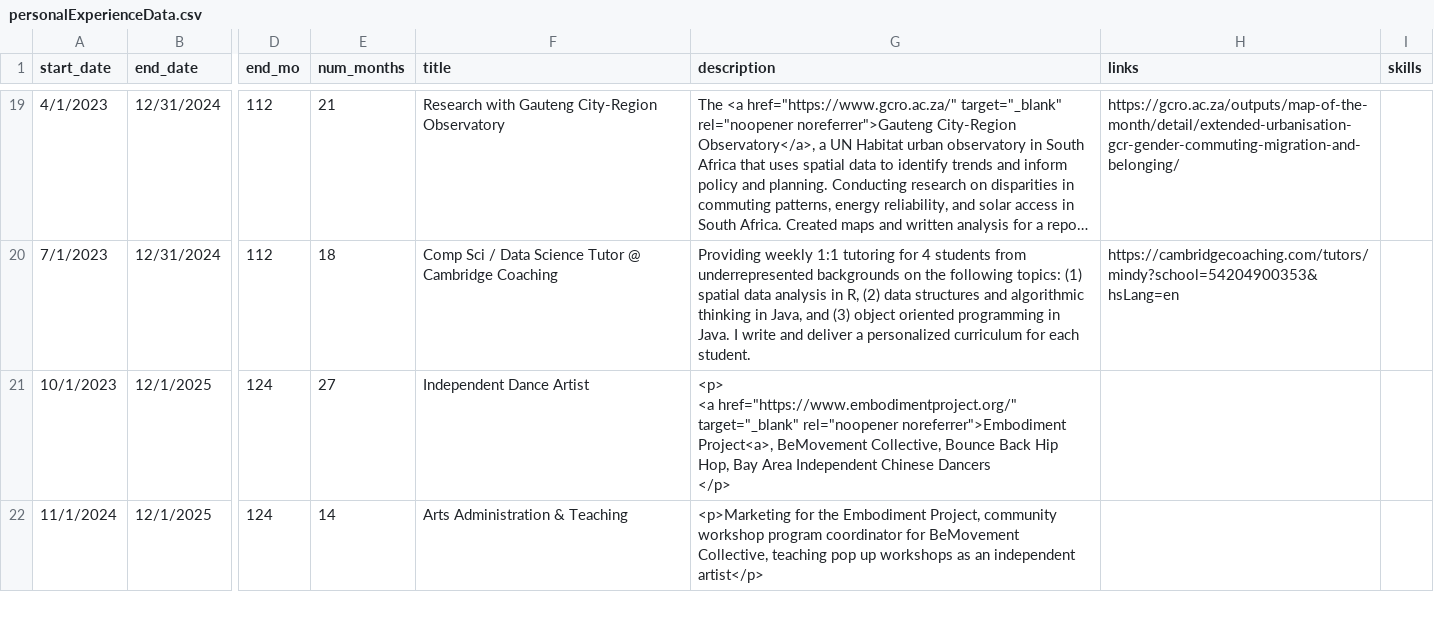
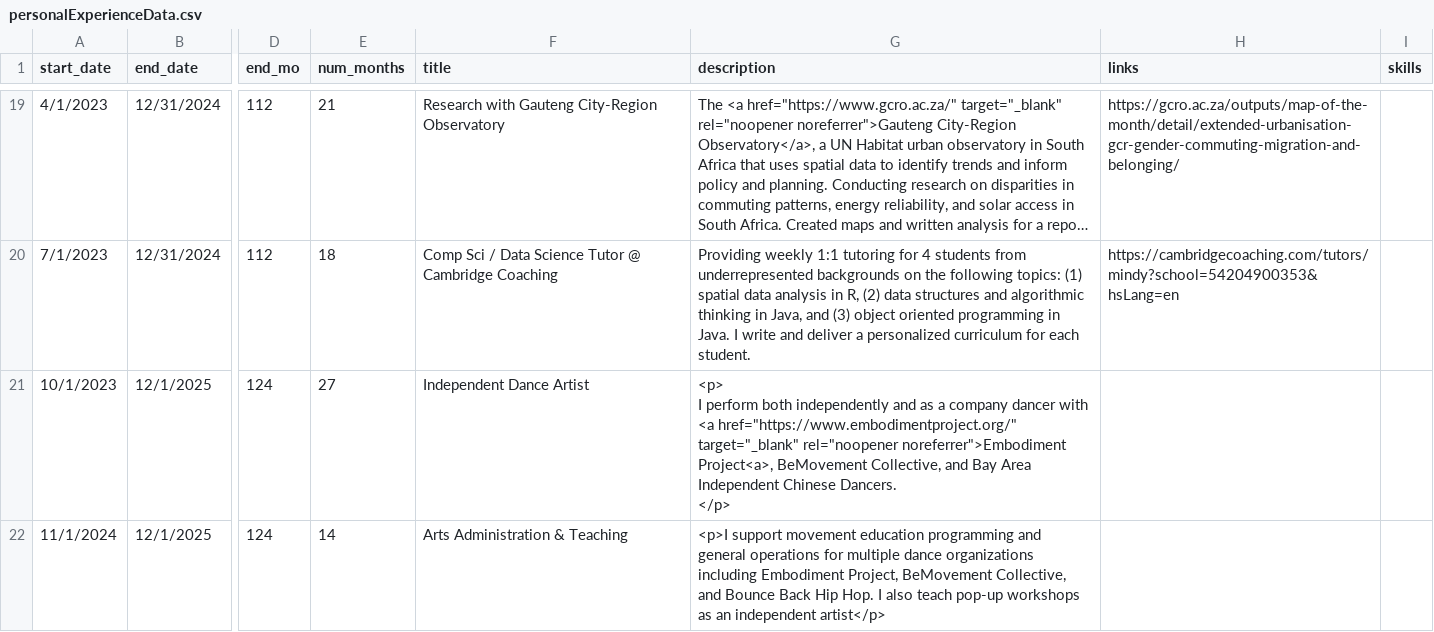
Before and after one commit to mindalynworld/hello, a CSV file: static/data/personalExperienceData.csv, drawn as a sheet; only a part is shown, gaps mark what is left out; long unchanged cells end in …; ↵ is a line break in a cell; the diff covers the shown part only; the diff names each change by its address in the sheet, - before the commit and + after, or states it on an @@ line.

```diff
--- a/static/data/personalExperienceData.csv
+++ b/static/data/personalExperienceData.csv
-G21 (description): <p> ↵ <a href="https://www.embodimentproject.org/" target="_blank" rel="noopener noreferrer">Embodiment Project<a>, BeMovement Collective, Bounce Back Hip Hop, Bay Area Independent Chinese Dancers ↵ </p>
+G21 (description): <p> ↵ I perform both independently and as a company dancer with <a href="https://www.embodimentproject.org/" target="_blank" rel="noopener noreferrer">Embodiment Project<a>, BeMovement Collective, and Bay Area Independent Chinese Dancers. ↵ </p>
-G22 (description): <p>Marketing for the Embodiment Project, community workshop program coordinator for BeMovement Collective, teaching pop up workshops as…
+G22 (description): <p>I support movement education programming and general operations for multiple dance organizations including Embodiment Project, BeMovement Collective, and Bounce Back Hip Hop. I also teach pop-up workshops as…
```
Also changed, not shown: 8 edited cells elsewhere in this file, 30 other files.
